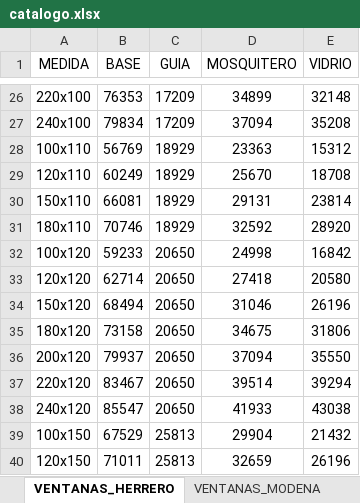
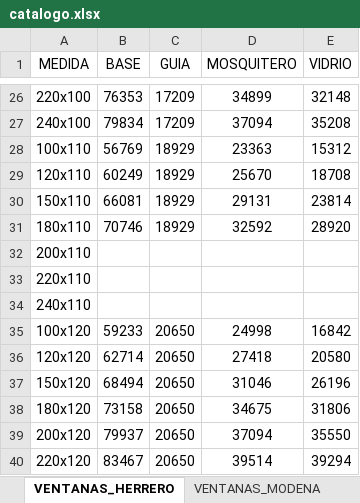
Before and after one commit to germanbelloni/sebamar-cotizador, an Excel workbook: backend/excel/catalogo.xlsx, sheet VENTANAS_HERRERO, drawn as a sheet; only a part is shown, gaps mark what is left out; the shorter side is filled out with more unchanged rows; values as stored, in another font and other column widths than the file's, no borders; the diff names each change by its address in the sheet, - before the commit and + after, or states it on an @@ line.

```diff
--- a/backend/excel/catalogo.xlsx (sheet VENTANAS_HERRERO)
+++ b/backend/excel/catalogo.xlsx (sheet VENTANAS_HERRERO)
+row 32: 200x110
+row 33: 220x110
+row 34: 240x110
```
Also changed, not shown: sheet VENTANAS_MODENA, sheet PUERTAS_HERRERO, other sheet tabs, 29 other files.
